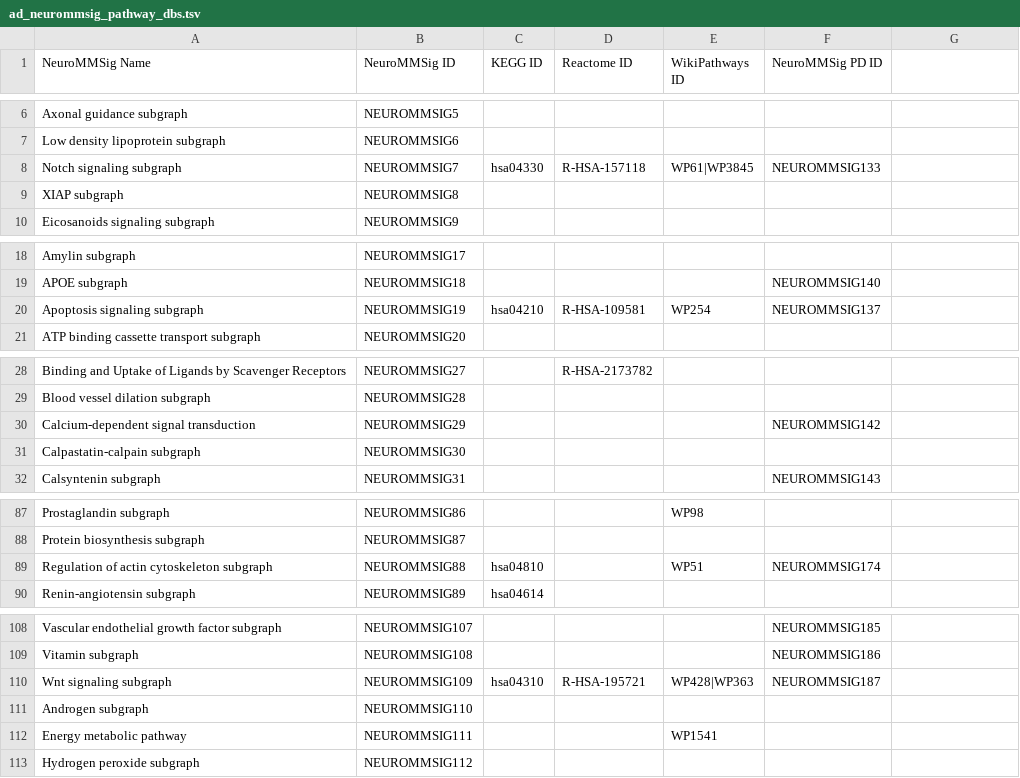
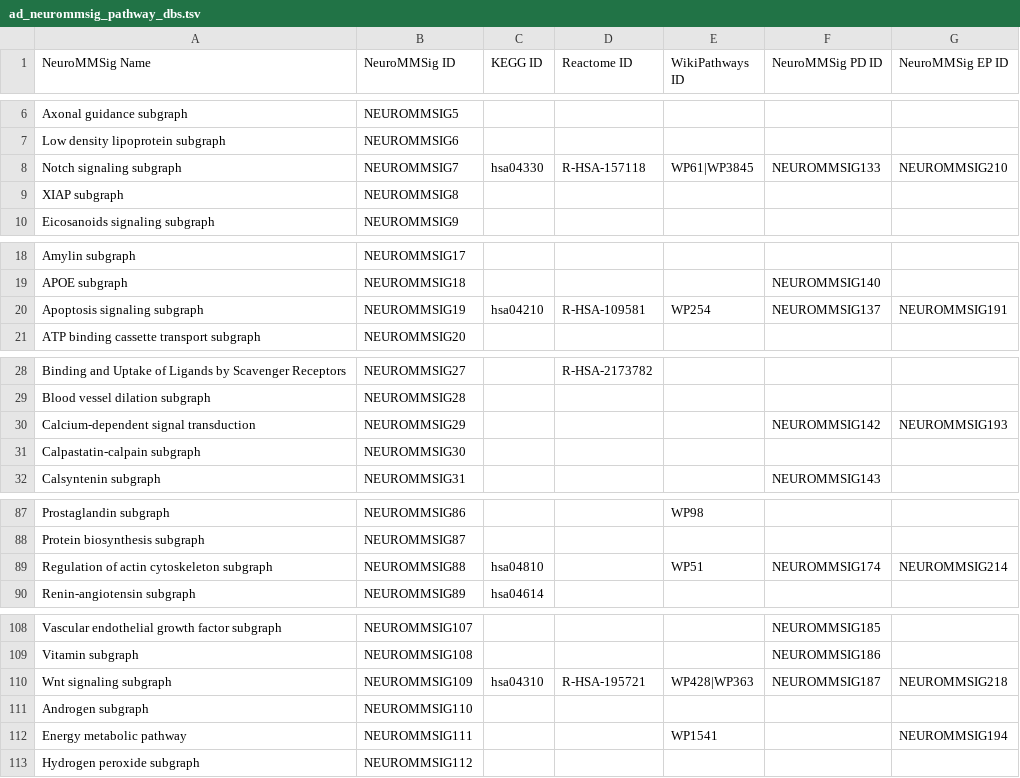
Before and after one commit to ComPath/compath-resources, a TSV file: mappings/neurommsig/ad_neurommsig_pathway_dbs.tsv, drawn as a sheet; only a part is shown, gaps mark what is left out; the diff covers the shown part only.

```diff
--- a/mappings/neurommsig/ad_neurommsig_pathway_dbs.tsv
+++ b/mappings/neurommsig/ad_neurommsig_pathway_dbs.tsv
@@ -1 +1 @@
-NeuroMMSig Name	NeuroMMSig ID	KEGG ID	Reactome ID	WikiPathways ID	NeuroMMSig PD ID
+NeuroMMSig Name	NeuroMMSig ID	KEGG ID	Reactome ID	WikiPathways ID	NeuroMMSig PD ID	NeuroMMSig EP ID
@@ -8 +8 @@ Low density lipoprotein subgraph	NEUROMMSIG6
-Notch signaling subgraph	NEUROMMSIG7	hsa04330	R-HSA-157118	WP61|WP3845	NEUROMMSIG133
+Notch signaling subgraph	NEUROMMSIG7	hsa04330	R-HSA-157118	WP61|WP3845	NEUROMMSIG133	NEUROMMSIG210
@@ -20 +20 @@ APOE subgraph	NEUROMMSIG18				NEUROMMSIG140
-Apoptosis signaling subgraph	NEUROMMSIG19	hsa04210	R-HSA-109581	WP254	NEUROMMSIG137
+Apoptosis signaling subgraph	NEUROMMSIG19	hsa04210	R-HSA-109581	WP254	NEUROMMSIG137	NEUROMMSIG191
@@ -30 +30 @@ Blood vessel dilation subgraph	NEUROMMSIG28
-Calcium-dependent signal transduction	NEUROMMSIG29				NEUROMMSIG142
+Calcium-dependent signal transduction	NEUROMMSIG29				NEUROMMSIG142	NEUROMMSIG193
@@ -89 +89 @@ Protein biosynthesis subgraph	NEUROMMSIG87
-Regulation of actin cytoskeleton subgraph	NEUROMMSIG88	hsa04810		WP51	NEUROMMSIG174
+Regulation of actin cytoskeleton subgraph	NEUROMMSIG88	hsa04810		WP51	NEUROMMSIG174	NEUROMMSIG214
@@ -110 +110 @@ Vitamin subgraph	NEUROMMSIG108				NEUROMMSIG186
-Wnt signaling subgraph	NEUROMMSIG109	hsa04310	R-HSA-195721	WP428|WP363	NEUROMMSIG187
+Wnt signaling subgraph	NEUROMMSIG109	hsa04310	R-HSA-195721	WP428|WP363	NEUROMMSIG187	NEUROMMSIG218
@@ -112 +112 @@ Androgen subgraph	NEUROMMSIG110
-Energy metabolic pathway	NEUROMMSIG111			WP1541	
+Energy metabolic pathway	NEUROMMSIG111			WP1541		NEUROMMSIG194
```
Also changed, not shown: 10 edited cells elsewhere in this file.
